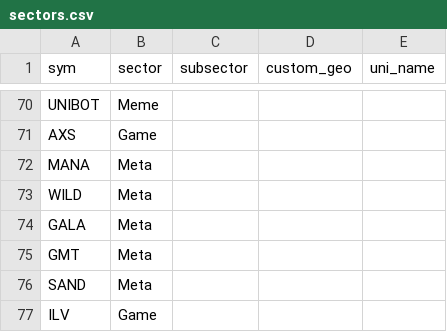
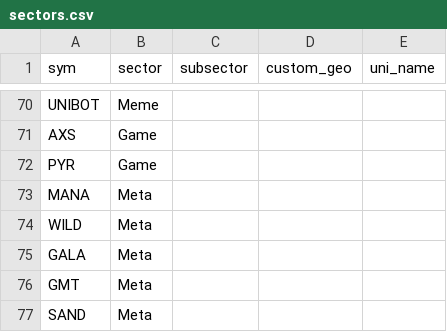
Before and after one commit to jshih2388/basic, a CSV file: sectors.csv, drawn as a sheet; only a part is shown, gaps mark what is left out; the shorter side is filled out with more unchanged rows; the diff names each change by its address in the sheet, - before the commit and + after, or states it on an @@ line.

Commit message:
Update sectors.csv

```diff
--- a/sectors.csv
+++ b/sectors.csv
+row 72: PYR | Game
```
